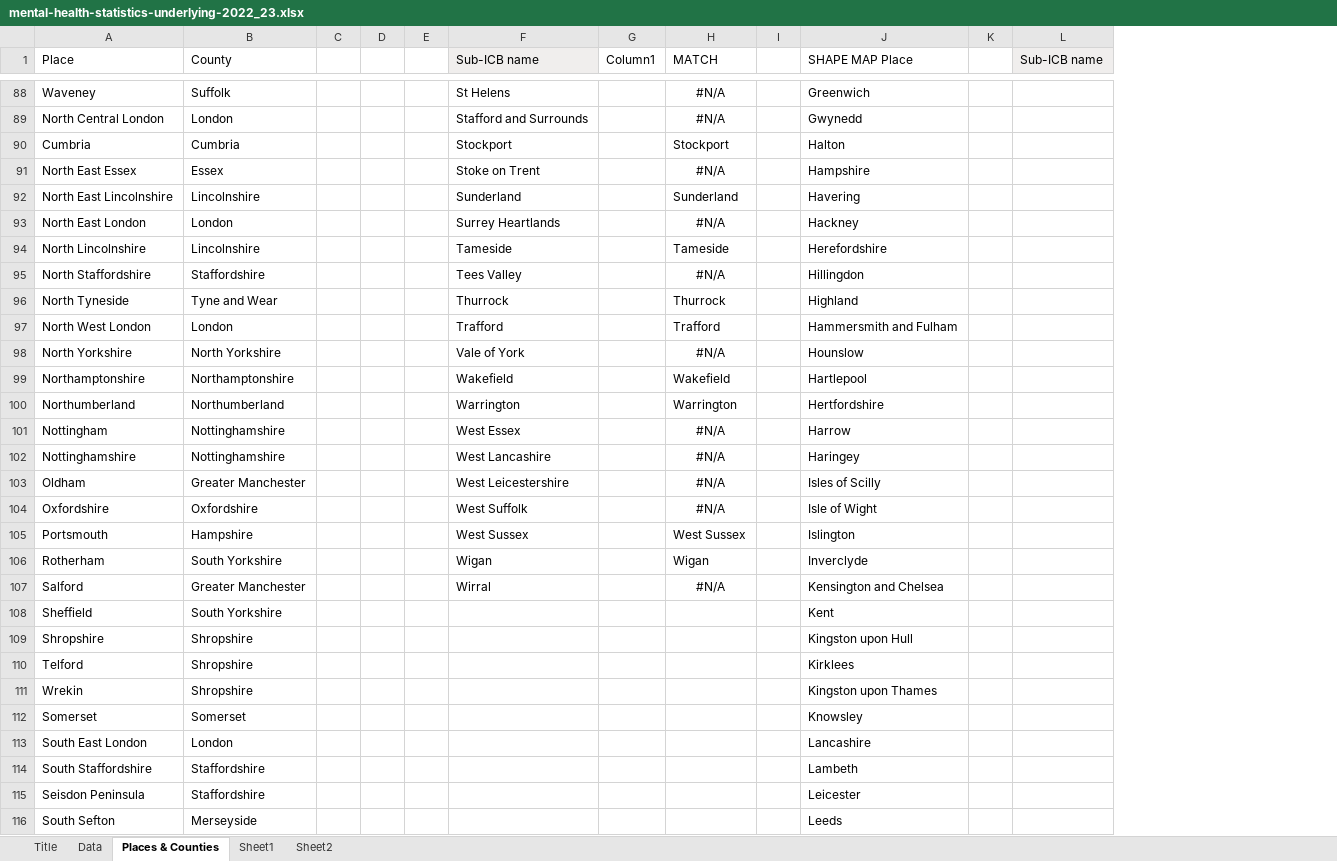
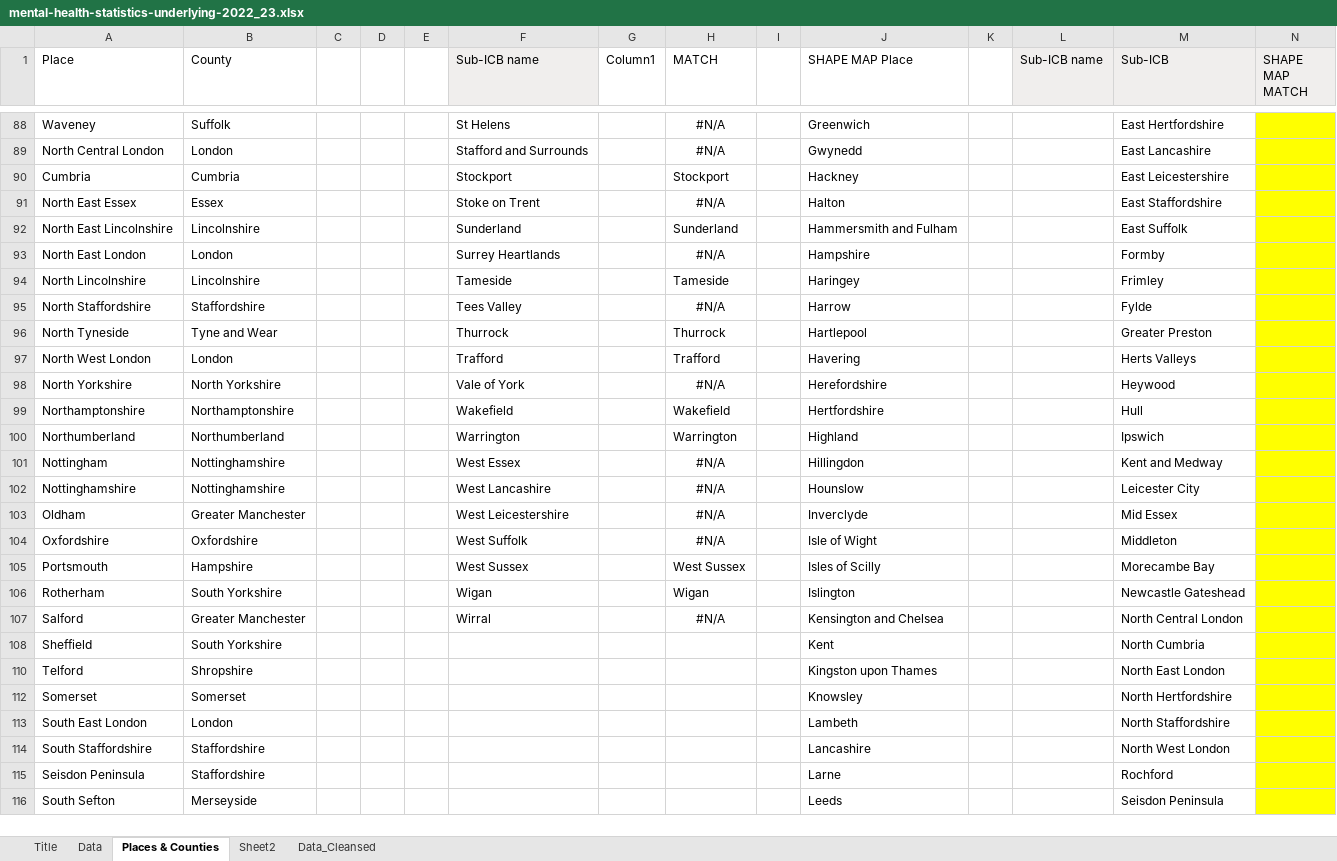
Before and after one commit to msncps/misc, an Excel workbook: mental-health-statistics-underlying-2022_23.xlsx, sheet Places & Counties, drawn as a sheet; only a part is shown, gaps mark what is left out; values as stored, in another font and other column widths than the file's, no borders; table styles not drawn; removed rows and columns are numbered as before the commit, all else as after; the diff covers the shown part only; the diff names each change by its address in the sheet, - before the commit and + after, or states it on an @@ line.

```diff
--- a/mental-health-statistics-underlying-2022_23.xlsx (sheet Places & Counties)
+++ b/mental-health-statistics-underlying-2022_23.xlsx (sheet Places & Counties)
-sheet tab: Sheet1
+sheet tab: Data_Cleansed
+column M (Sub-ICB), rows 88-116: East Hertfordshire | East Lancashire | East Leicestershire | East Staffordshire | East Suffolk | Formby | Frimley | Fylde | Greater Preston | Herts Valleys | Heywood | Hull | Ipswich | Kent and Medway | Leicester City | Mid Essex | Middleton | Morecambe Bay | Newcastle Gateshead | North Central London | North Cumbria | North East London | North Hertfordshire | North Staffordshire | North West London | Rochford | Seisdon Peninsula
+column N (SHAPE MAP MATCH), empty
-J90 (SHAPE MAP Place): Halton
+J90 (SHAPE MAP Place): Hackney
-J91 (SHAPE MAP Place): Hampshire
+J91 (SHAPE MAP Place): Halton
-J92 (SHAPE MAP Place): Havering
+J92 (SHAPE MAP Place): Hammersmith and Fulham
-J93 (SHAPE MAP Place): Hackney
+J93 (SHAPE MAP Place): Hampshire
-J94 (SHAPE MAP Place): Herefordshire
+J94 (SHAPE MAP Place): Haringey
-J95 (SHAPE MAP Place): Hillingdon
+J95 (SHAPE MAP Place): Harrow
-J96 (SHAPE MAP Place): Highland
+J96 (SHAPE MAP Place): Hartlepool
-J97 (SHAPE MAP Place): Hammersmith and Fulham
+J97 (SHAPE MAP Place): Havering
-J98 (SHAPE MAP Place): Hounslow
+J98 (SHAPE MAP Place): Herefordshire
-J99 (SHAPE MAP Place): Hartlepool
+J99 (SHAPE MAP Place): Hertfordshire
-J100 (SHAPE MAP Place): Hertfordshire
+J100 (SHAPE MAP Place): Highland
-J101 (SHAPE MAP Place): Harrow
+J101 (SHAPE MAP Place): Hillingdon
-J102 (SHAPE MAP Place): Haringey
+J102 (SHAPE MAP Place): Hounslow
-J103 (SHAPE MAP Place): Isles of Scilly
+J103 (SHAPE MAP Place): Inverclyde
-J105 (SHAPE MAP Place): Islington
+J105 (SHAPE MAP Place): Isles of Scilly
-J106 (SHAPE MAP Place): Inverclyde
+J106 (SHAPE MAP Place): Islington
-row 109: Shropshire | Shropshire |  |  |  |  |  |  |  | Kingston upon Hull
-J110 (SHAPE MAP Place): Kirklees
+J110 (SHAPE MAP Place): Kingston upon Thames
-row 111: Wrekin | Shropshire |  |  |  |  |  |  |  | Kingston upon Thames
-J113 (SHAPE MAP Place): Lancashire
+J113 (SHAPE MAP Place): Lambeth
-J114 (SHAPE MAP Place): Lambeth
+J114 (SHAPE MAP Place): Lancashire
-J115 (SHAPE MAP Place): Leicester
+J115 (SHAPE MAP Place): Larne
```
Also changed, not shown: 3 added rows, 77 removed rows, 36 moved rows and 32 edited cells elsewhere in this sheet, hidden cells.
